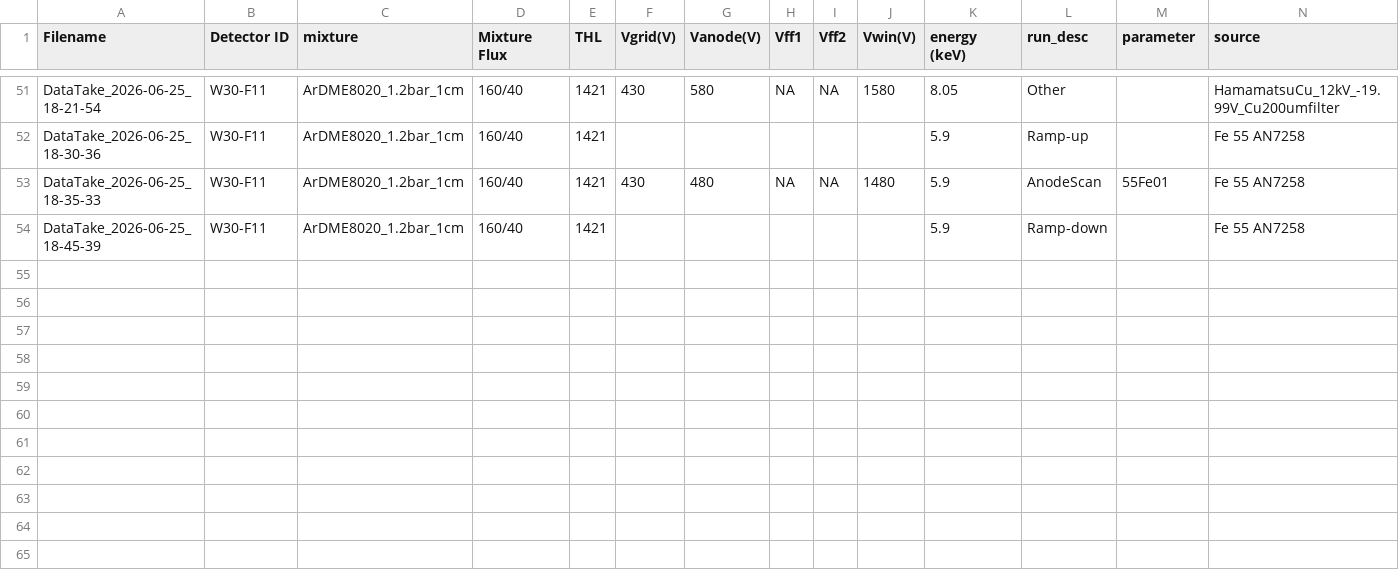
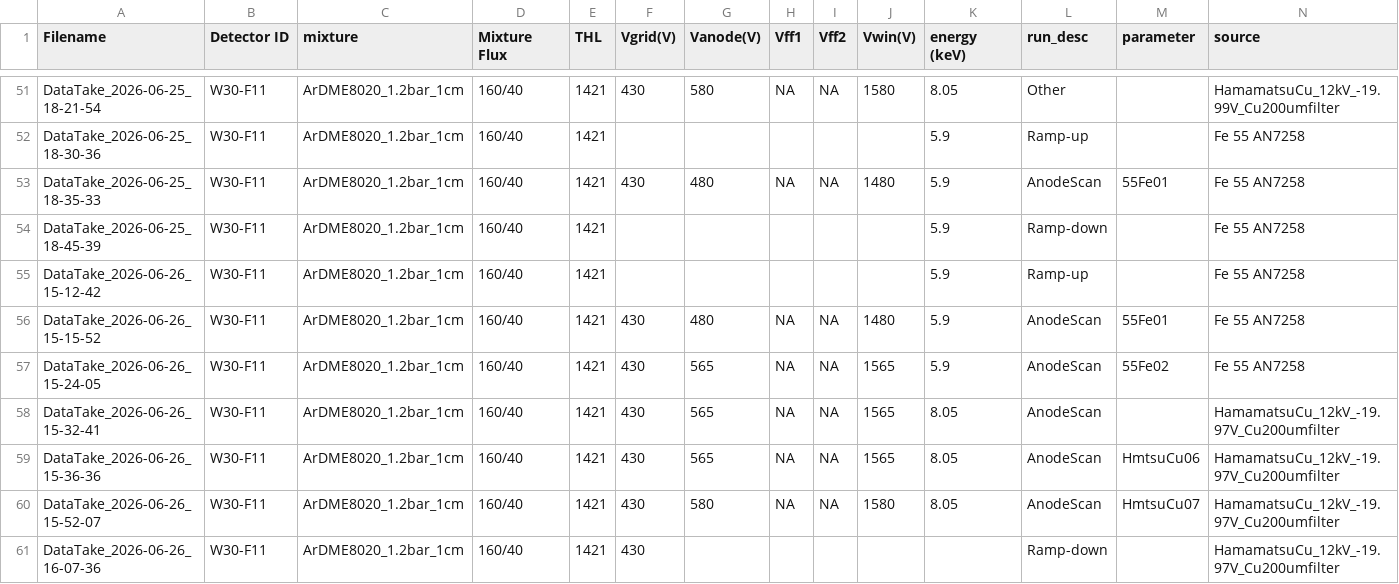
Before and after one commit to hemanth-manikantan/gridpix-iaps-prototype-2026, a CSV file: data/PrimaryDataSets.csv, drawn as a sheet; only a part is shown, gaps mark what is left out; rows hold the shown columns only; the diff names each change by its address in the sheet, - before the commit and + after, or states it on an @@ line.

Commit message:
Log entry

```diff
--- a/data/PrimaryDataSets.csv
+++ b/data/PrimaryDataSets.csv
+row 55: DataTake_2026-06-26_15-12-42 | W30-F11 | ArDME8020_1.2bar_1cm | 160/40 | 1421 |  |  |  |  |  | 5.9 | Ramp-up |  | Fe 55 AN7258
+row 56: DataTake_2026-06-26_15-15-52 | W30-F11 | ArDME8020_1.2bar_1cm | 160/40 | 1421 | 430 | 480 | NA | NA | 1480 | 5.9 | AnodeScan | 55Fe01 | Fe 55 AN7258
+row 57: DataTake_2026-06-26_15-24-05 | W30-F11 | ArDME8020_1.2bar_1cm | 160/40 | 1421 | 430 | 565 | NA | NA | 1565 | 5.9 | AnodeScan | 55Fe02 | Fe 55 AN7258
+row 58: DataTake_2026-06-26_15-32-41 | W30-F11 | ArDME8020_1.2bar_1cm | 160/40 | 1421 | 430 | 565 | NA | NA | 1565 | 8.05 | AnodeScan |  | HamamatsuCu_12kV_-19.97V_Cu200umfilter
+row 59: DataTake_2026-06-26_15-36-36 | W30-F11 | ArDME8020_1.2bar_1cm | 160/40 | 1421 | 430 | 565 | NA | NA | 1565 | 8.05 | AnodeScan | HmtsuCu06 | HamamatsuCu_12kV_-19.97V_Cu200umfilter
+row 60: DataTake_2026-06-26_15-52-07 | W30-F11 | ArDME8020_1.2bar_1cm | 160/40 | 1421 | 430 | 580 | NA | NA | 1580 | 8.05 | AnodeScan | HmtsuCu07 | HamamatsuCu_12kV_-19.97V_Cu200umfilter
+row 61: DataTake_2026-06-26_16-07-36 | W30-F11 | ArDME8020_1.2bar_1cm | 160/40 | 1421 | 430 |  |  |  |  |  | Ramp-down |  | HamamatsuCu_12kV_-19.97V_Cu200umfilter
```
Also changed, not shown: 3 other files.
